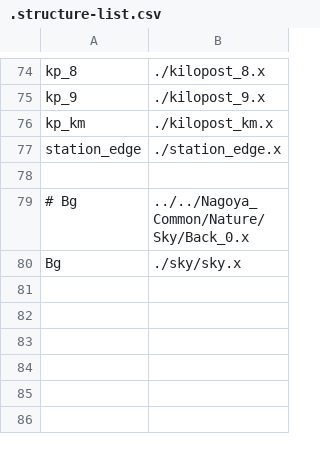
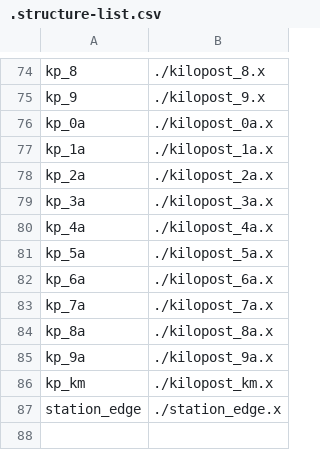
Before and after one commit to akashiyaki01c/BveKobeCitySubway, a CSV file: U-Line/Structure/.structure-list.csv, drawn as a sheet; only a part is shown, gaps mark what is left out; the shorter side is filled out with more unchanged rows.

```diff
--- a/U-Line/Structure/.structure-list.csv
+++ b/U-Line/Structure/.structure-list.csv
@@ -75,2 +75,12 @@ kp_8,   ./kilopost_8.x
 kp_9,   ./kilopost_9.x
+kp_0a,   ./kilopost_0a.x
+kp_1a,   ./kilopost_1a.x
+kp_2a,   ./kilopost_2a.x
+kp_3a,   ./kilopost_3a.x
+kp_4a,   ./kilopost_4a.x
+kp_5a,   ./kilopost_5a.x
+kp_6a,   ./kilopost_6a.x
+kp_7a,   ./kilopost_7a.x
+kp_8a,   ./kilopost_8a.x
+kp_9a,   ./kilopost_9a.x
 kp_km,   ./kilopost_km.x
```
Also changed, not shown: 11 other files.
